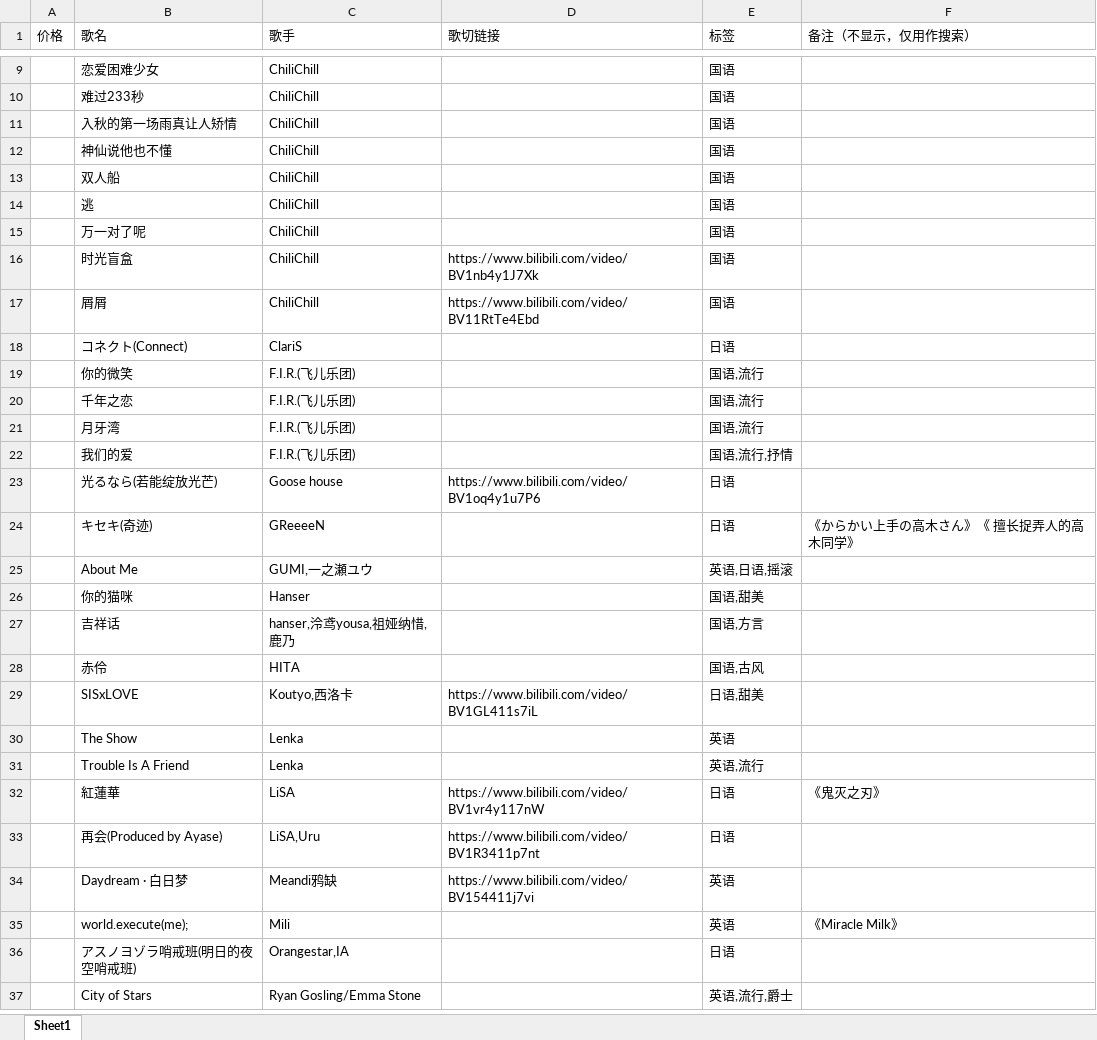
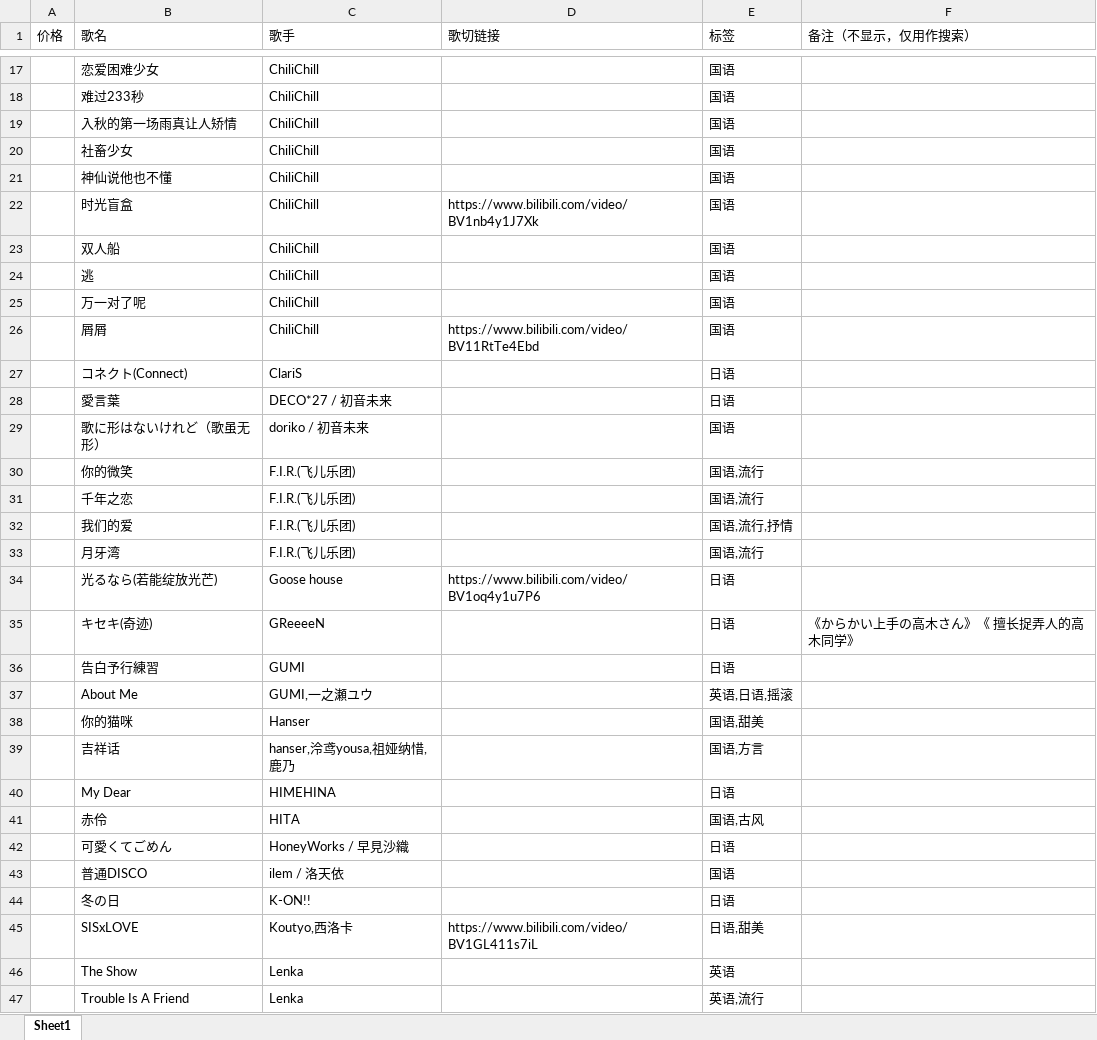
Before and after one commit to Jeffz615/v-song-list, an Excel workbook: 幽灵歌单整理.xlsx, sheet Sheet1, drawn as a sheet; only a part is shown, gaps mark what is left out; the shorter side is filled out with more unchanged rows; values as stored, in another font and other column widths than the file's, no cell formats; the diff covers the shown part only; the diff names each change by its address in the sheet, - before the commit and + after, or states it on an @@ line.

```diff
--- a/幽灵歌单整理.xlsx (sheet Sheet1)
+++ b/幽灵歌单整理.xlsx (sheet Sheet1)
+row 20:  | 社畜少女 | ChiliChill |  | 国语
@@ row 16 moved to row 22: 时光盲盒 @@
+row 28:  | 愛言葉 | DECO*27 / 初音未来 |  | 日语
+row 29:  | 歌に形はないけれど（歌虽无形） | doriko / 初音未来 |  | 国语
@@ row 22 moved to row 32: 我们的爱 @@
+row 36:  | 告白予行練習 | GUMI |  | 日语
+row 40:  | My Dear | HIMEHINA |  | 日语
+row 42:  | 可愛くてごめん | HoneyWorks / 早見沙織 |  | 日语
+row 43:  | 普通DISCO | ilem / 洛天依 |  | 国语
+row 44:  | 冬の日 | K-ON!! |  | 日语
```
Also changed, not shown: 139 added rows and 23 moved rows elsewhere in this sheet, cell formats, 2 other files.
